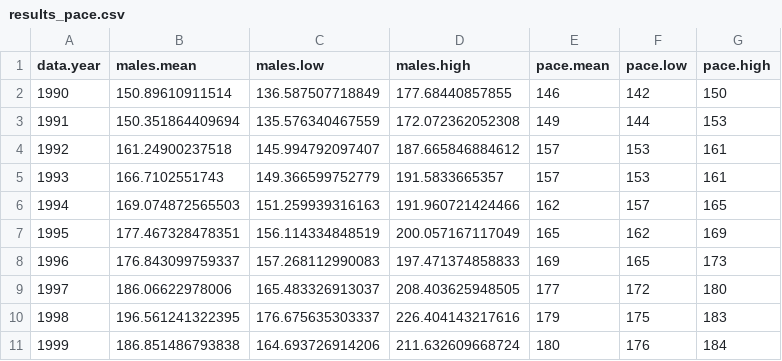
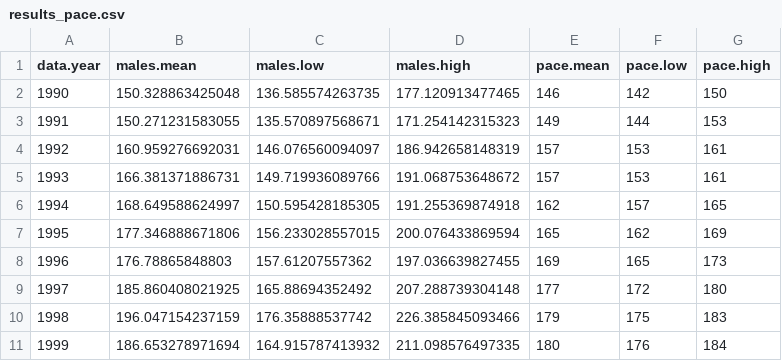
Before and after one commit to timothyfrasier/pedigreeAbundance, a CSV file: results/results_pace.csv, drawn as a sheet; only a part is shown; the diff covers the shown part only.

```diff
--- a/results/results_pace.csv
+++ b/results/results_pace.csv
@@ -1,11 +1,11 @@
 data.year,males.mean,males.low,males.high,pace.mean,pace.low,pace.high
-1990,150.89610911514,136.587507718849,177.68440857855,146,142,150
-1991,150.351864409694,135.576340467559,172.072362052308,149,144,153
-1992,161.24900237518,145.994792097407,187.665846884612,157,153,161
-1993,166.7102551743,149.366599752779,191.5833665357,157,153,161
-1994,169.074872565503,151.259939316163,191.960721424466,162,157,165
-1995,177.467328478351,156.114334848519,200.057167117049,165,162,169
-1996,176.843099759337,157.268112990083,197.471374858833,169,165,173
-1997,186.06622978006,165.483326913037,208.403625948505,177,172,180
-1998,196.561241322395,176.675635303337,226.404143217616,179,175,183
-1999,186.851486793838,164.693726914206,211.632609668724,180,176,184
+1990,150.328863425048,136.585574263735,177.120913477465,146,142,150
+1991,150.271231583055,135.570897568671,171.254142315323,149,144,153
+1992,160.959276692031,146.076560094097,186.942658148319,157,153,161
+1993,166.381371886731,149.719936089766,191.068753648672,157,153,161
+1994,168.649588624997,150.595428185305,191.255369874918,162,157,165
+1995,177.346888671806,156.233028557015,200.076433869594,165,162,169
+1996,176.78865848803,157.61207557362,197.036639827455,169,165,173
+1997,185.860408021925,165.88694352492,207.288739304148,177,172,180
+1998,196.047154237159,176.35888537742,226.385845093466,179,175,183
+1999,186.653278971694,164.915787413932,211.098576497335,180,176,184
```
Also changed, not shown: 2 added rows and 66 edited cells elsewhere in this file, results/results.csv, 3 other files.
